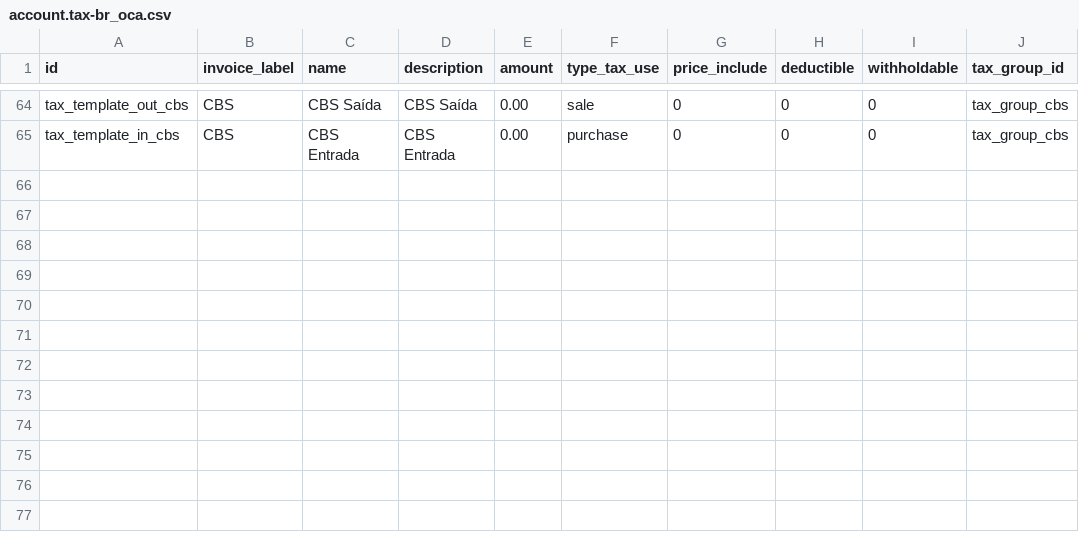
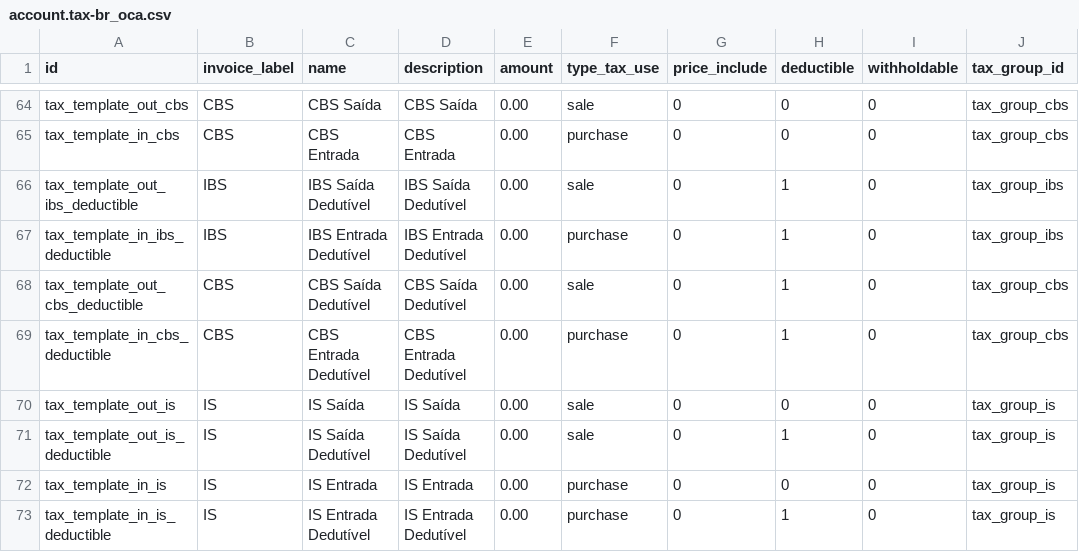
Before and after one commit to OCA/l10n-brazil, a CSV file: l10n_br_coa/data/template/account.tax-br_oca.csv, drawn as a sheet; only a part is shown, gaps mark what is left out.

Commit message:
[FIX] l10n_br_coa: add the deductible IBS/CBS taxes and the IS taxes, with a migration
IBS and CBS came without their deductible taxes, so an operation that uses deductible taxes added the IBS/CBS amount to the receivable again. Add the deductible taxes, the IS taxes and group and the default accounts, and a migration that gives them to the companies that already have the chart.

```diff
--- a/l10n_br_coa/data/template/account.tax-br_oca.csv
+++ b/l10n_br_coa/data/template/account.tax-br_oca.csv
@@ -65 +65,9 @@
 "tax_template_in_cbs","CBS","CBS Entrada","CBS Entrada","0.00","purchase","0","0","0","tax_group_cbs"
+"tax_template_out_ibs_deductible","IBS","IBS Saída Dedutível","IBS Saída Dedutível","0.00","sale","0","1","0","tax_group_ibs"
+"tax_template_in_ibs_deductible","IBS","IBS Entrada Dedutível","IBS Entrada Dedutível","0.00","purchase","0","1","0","tax_group_ibs"
+"tax_template_out_cbs_deductible","CBS","CBS Saída Dedutível","CBS Saída Dedutível","0.00","sale","0","1","0","tax_group_cbs"
+"tax_template_in_cbs_deductible","CBS","CBS Entrada Dedutível","CBS Entrada Dedutível","0.00","purchase","0","1","0","tax_group_cbs"
+"tax_template_out_is","IS","IS Saída","IS Saída","0.00","sale","0","0","0","tax_group_is"
+"tax_template_out_is_deductible","IS","IS Saída Dedutível","IS Saída Dedutível","0.00","sale","0","1","0","tax_group_is"
+"tax_template_in_is","IS","IS Entrada","IS Entrada","0.00","purchase","0","0","0","tax_group_is"
+"tax_template_in_is_deductible","IS","IS Entrada Dedutível","IS Entrada Dedutível","0.00","purchase","0","1","0","tax_group_is"
```
Also changed, not shown: l10n_br_coa/data/account.account.tag.csv, l10n_br_coa/data/l10n_br_coa_tax_templates_accounts.csv, 8 other files.
